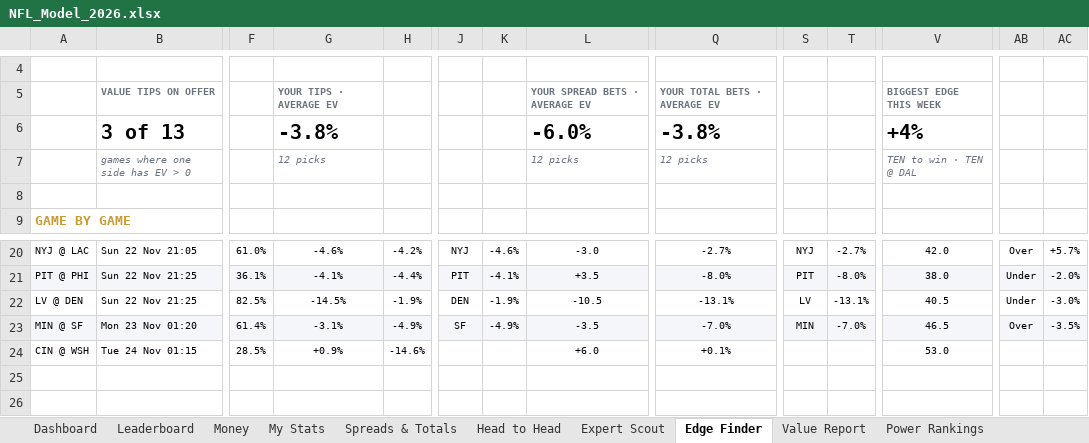
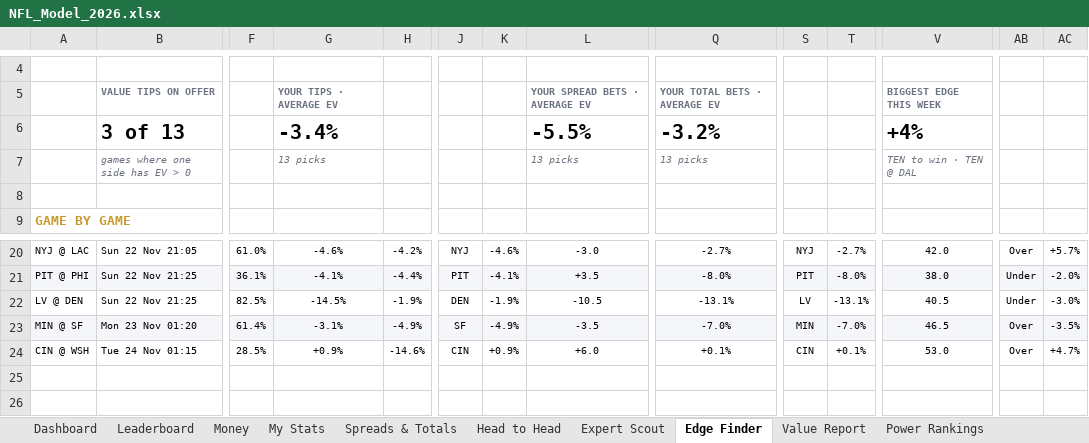
Before and after one commit to THOMASNOONAN155/tios-data, an Excel workbook: nfl-model/output/NFL_Model_2026.xlsx, sheet Edge Finder, drawn as a sheet; only a part is shown, gaps mark what is left out; values as stored, in another font and other column widths than the file's, no borders; conditional formats not drawn; removed rows and columns are numbered as before the commit, all else as after; rows hold the shown columns only; the diff names each change by its address in the sheet, - before the commit and + after, or states it on an @@ line.

```diff
--- a/nfl-model/output/NFL_Model_2026.xlsx (sheet Edge Finder)
+++ b/nfl-model/output/NFL_Model_2026.xlsx (sheet Edge Finder)
-row 6:  | 3 of 13 |  | -3.8% |  |  |  | -6.0% | -3.8% |  |  | +4%
+row 6:  | 3 of 13 |  | -3.4% |  |  |  | -5.5% | -3.2% |  |  | +4%
-G7: 12 picks
+G7: 13 picks
-L7: 12 picks
+L7: 13 picks
-Q7: 12 picks
+Q7: 13 picks
-J24: (empty)
+J24: CIN
-K24: (empty)
+K24: +0.9%
-S24: (empty)
+S24: CIN
-T24: (empty)
+T24: +0.1%
-AB24: (empty)
+AB24: Over
-AC24: (empty)
+AC24: +4.7%
```
Also changed, not shown: sheet Expert Scout, sheet Value Report, sheet Leaderboard, sheet Wk 11, sheet About, nfl-model/inputs/tipping_inputs.xlsx, 2 other files.
